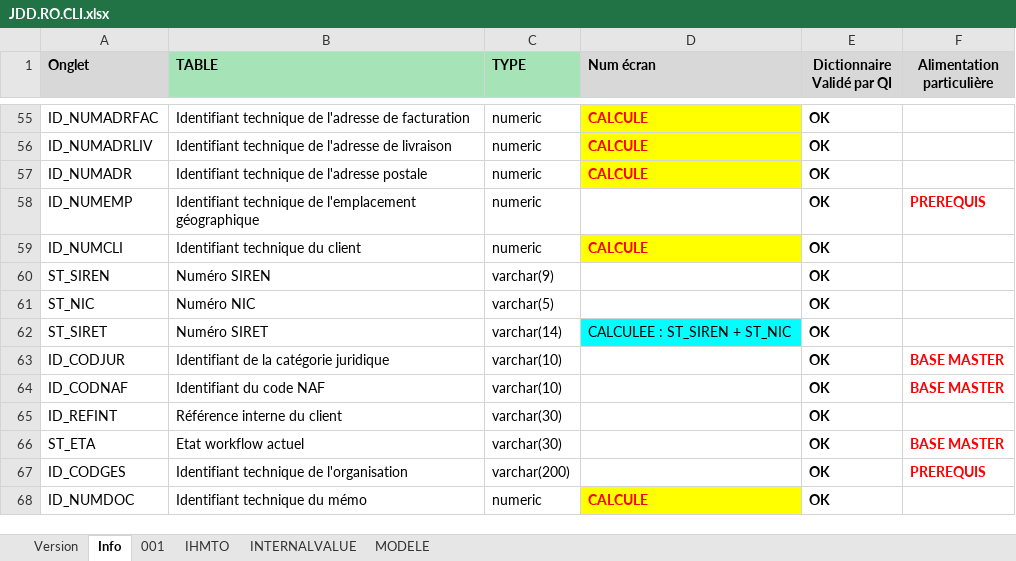
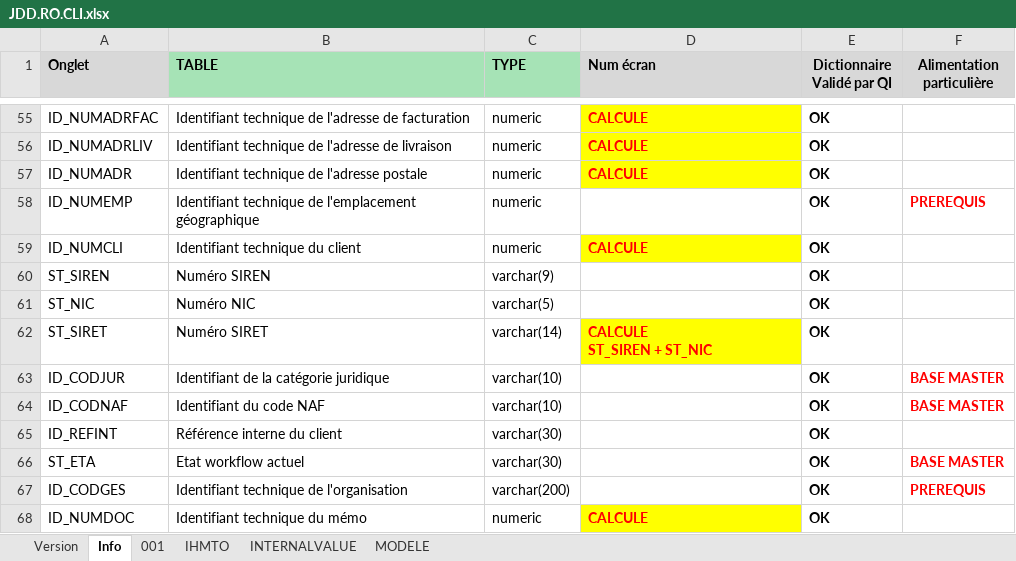
Before and after one commit to jmLafarge/MAINTA_TNR, an Excel workbook: TNR_JDD/JDD.RO.CLI.xlsx, sheet Info, drawn as a sheet; only a part is shown, gaps mark what is left out; values as stored, in another font and other column widths than the file's, no borders; charts and pictures not drawn; ↵ is a line break in a cell; the diff names each change by its address in the sheet, - before the commit and + after, or states it on an @@ line.

```diff
--- a/TNR_JDD/JDD.RO.CLI.xlsx (sheet Info)
+++ b/TNR_JDD/JDD.RO.CLI.xlsx (sheet Info)
-D62 (Num écran): CALCULEE : ST_SIREN + ST_NIC
+D62 (Num écran): CALCULE ↵ ST_SIREN + ST_NIC
@@ D62 fill: #00FFFF → #FFFF00, bold: off → on, text colour: black → #FF0000 @@
```
Also changed, not shown: sheet INTERNALVALUE, TNR_JDD/JDD.RO.IMP.xlsx, TNR_JDD/JDD.RO.ORG.xlsx, 43 other files.
